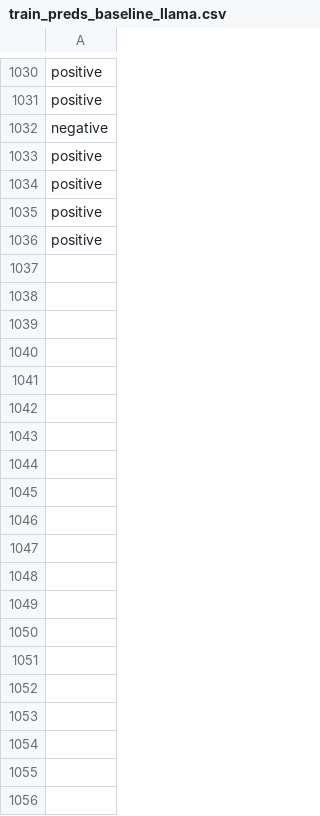
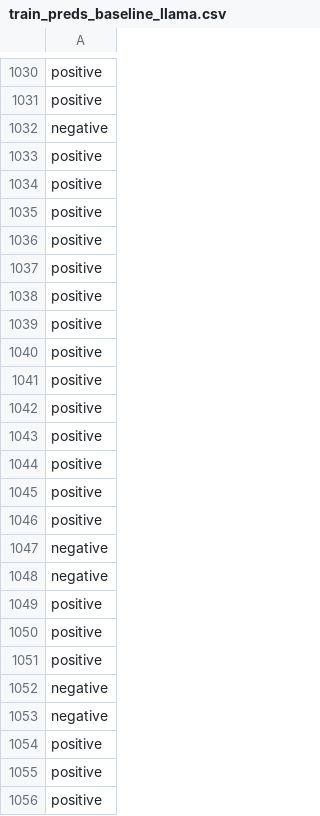
Before and after one commit to jonathand94/xcs224u_project_financial_sentiment, a CSV file: train_preds_baseline_llama.csv, drawn as a sheet; only a part is shown, gaps mark what is left out; the diff covers the shown part only; the diff names each change by its address in the sheet, - before the commit and + after, or states it on an @@ line.

Commit message:
Add train_preds_baseline_llama.csv in iteration 960

```diff
--- a/train_preds_baseline_llama.csv
+++ b/train_preds_baseline_llama.csv
+row 1037: positive
+row 1038: positive
+row 1039: positive
+row 1040: positive
+row 1041: positive
+row 1042: positive
+row 1043: positive
+row 1044: positive
+row 1045: positive
+row 1046: positive
+row 1047: negative
+row 1048: negative
+row 1049: positive
+row 1050: positive
+row 1051: positive
+row 1052: negative
+row 1053: negative
+row 1054: positive
+row 1055: positive
+row 1056: positive
```
Also changed, not shown: 100 added rows elsewhere in this file.
